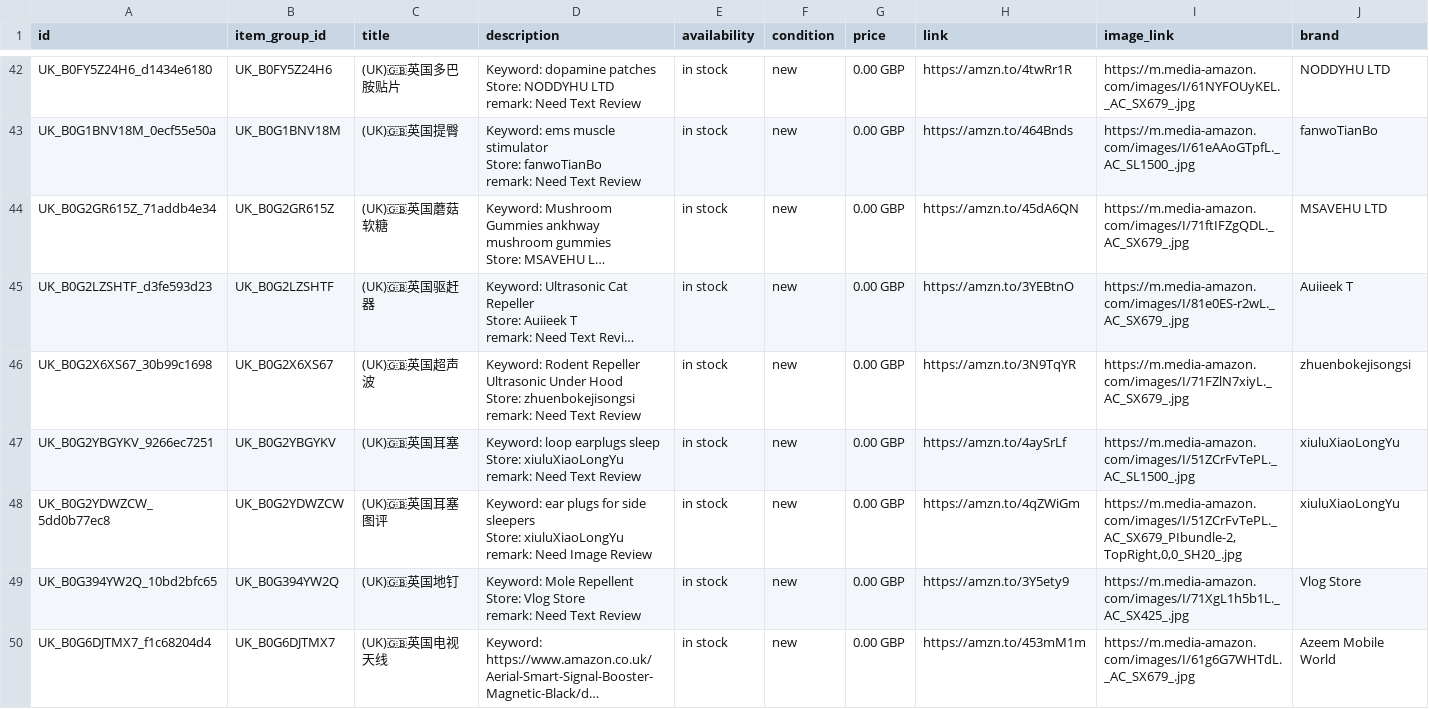
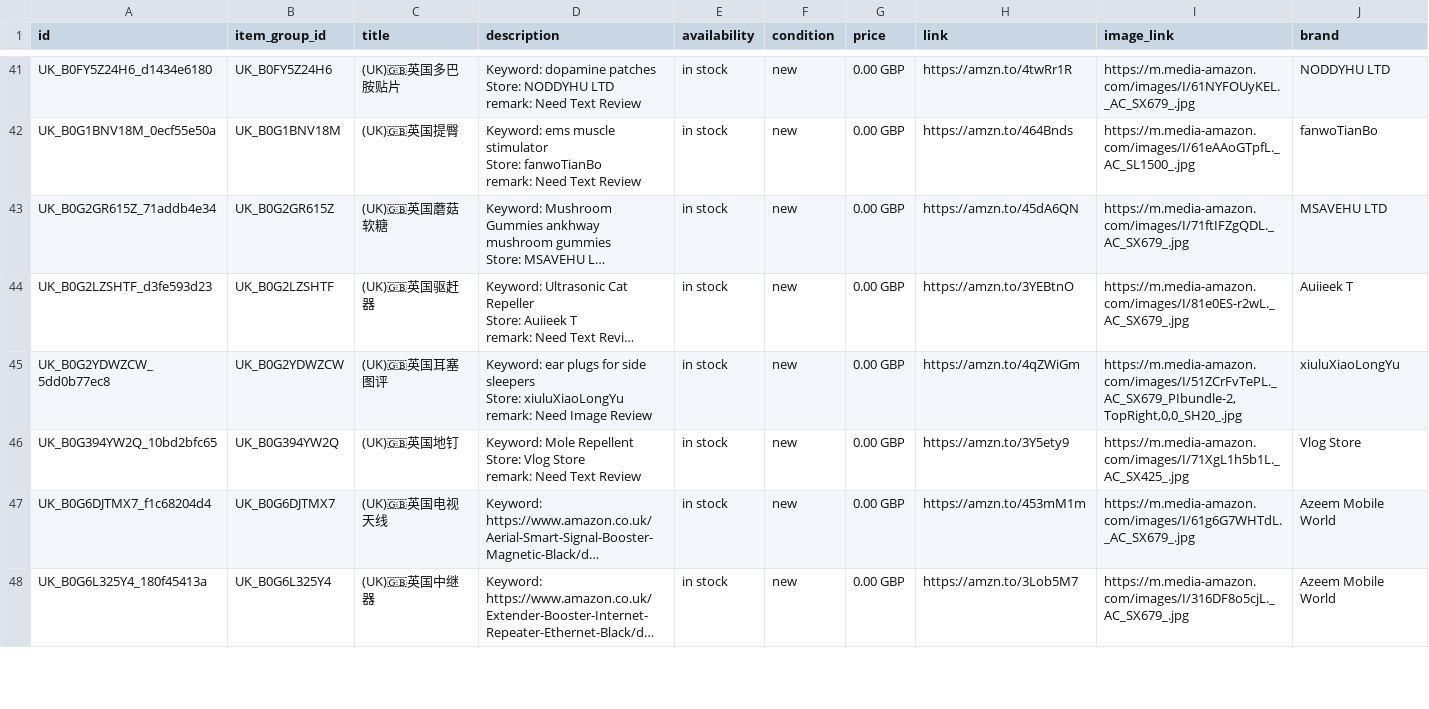
Before and after one commit to dalemy-1/wa-catalog-feed, a CSV file: docs/uk.csv, drawn as a sheet; only a part is shown, gaps mark what is left out; the shorter side is filled out with more unchanged rows; long unchanged cells end in …; removed rows and columns are numbered as before the commit, all else as after; ↵ is a line break in a cell; the diff covers the shown part only; the diff names each change by its address in the sheet, - before the commit and + after, or states it on an @@ line.

```diff
--- a/docs/uk.csv
+++ b/docs/uk.csv
-row 46: UK_B0G2X6XS67_30b99c1698 | UK_B0G2X6XS67 | (UK)🇬🇧英国超声波 | Keyword: Rodent Repeller Ultrasonic Under Hood ↵ Store: zhuenbokejisongsi ↵ remark: Need Text Review | in stock | new | 0.00 GBP | https://amzn.to/3N9TqYR | https://m.media-amazon.com/images/I/71FZlN7xiyL._AC_SX679_.jpg | zhuenbokejisongsi
-row 47: UK_B0G2YBGYKV_9266ec7251 | UK_B0G2YBGYKV | (UK)🇬🇧英国耳塞 | Keyword: loop earplugs sleep ↵ Store: xiuluXiaoLongYu ↵ remark: Need Text Review | in stock | new | 0.00 GBP | https://amzn.to/4aySrLf | https://m.media-amazon.com/images/I/51ZCrFvTePL._AC_SL1500_.jpg | xiuluXiaoLongYu
```
Also changed, not shown: 3 added rows and 4 removed rows elsewhere in this file, docs/ca.csv, docs/de.csv, 2 other files.
